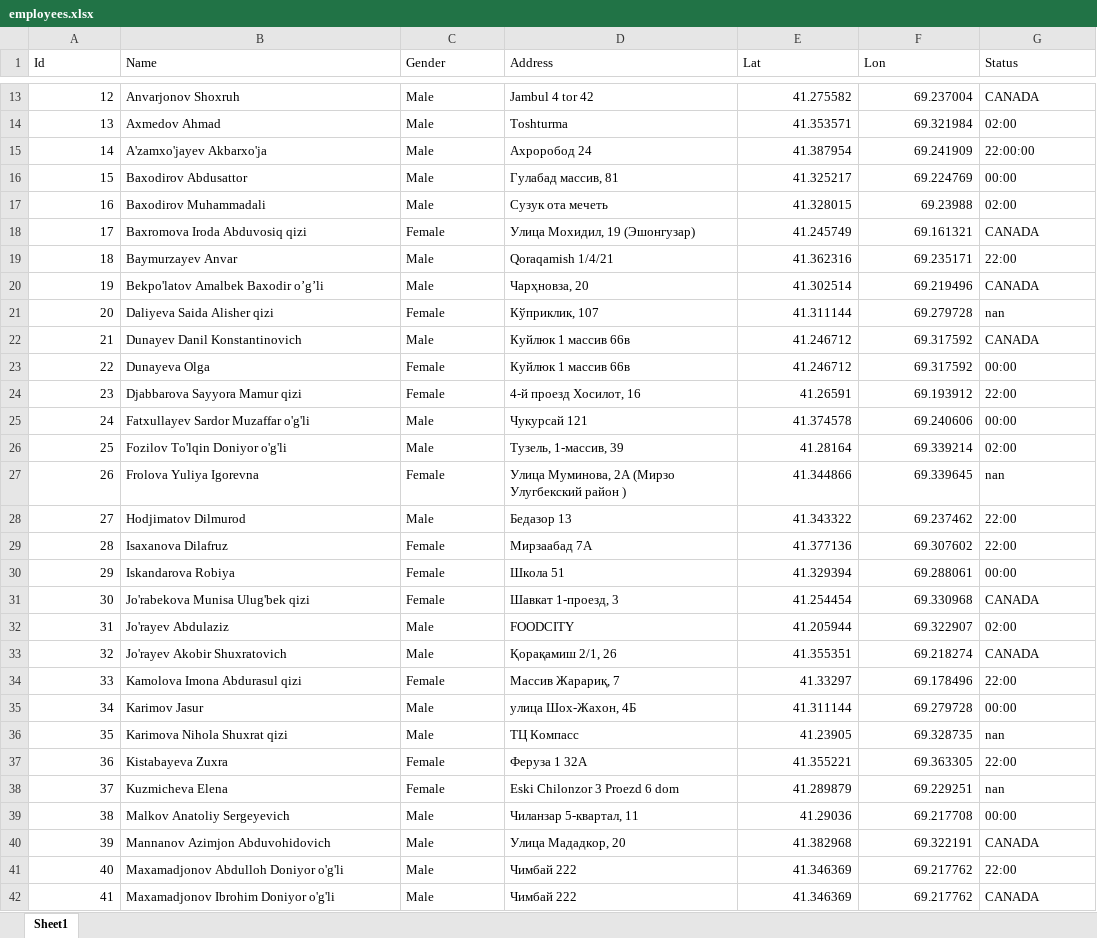
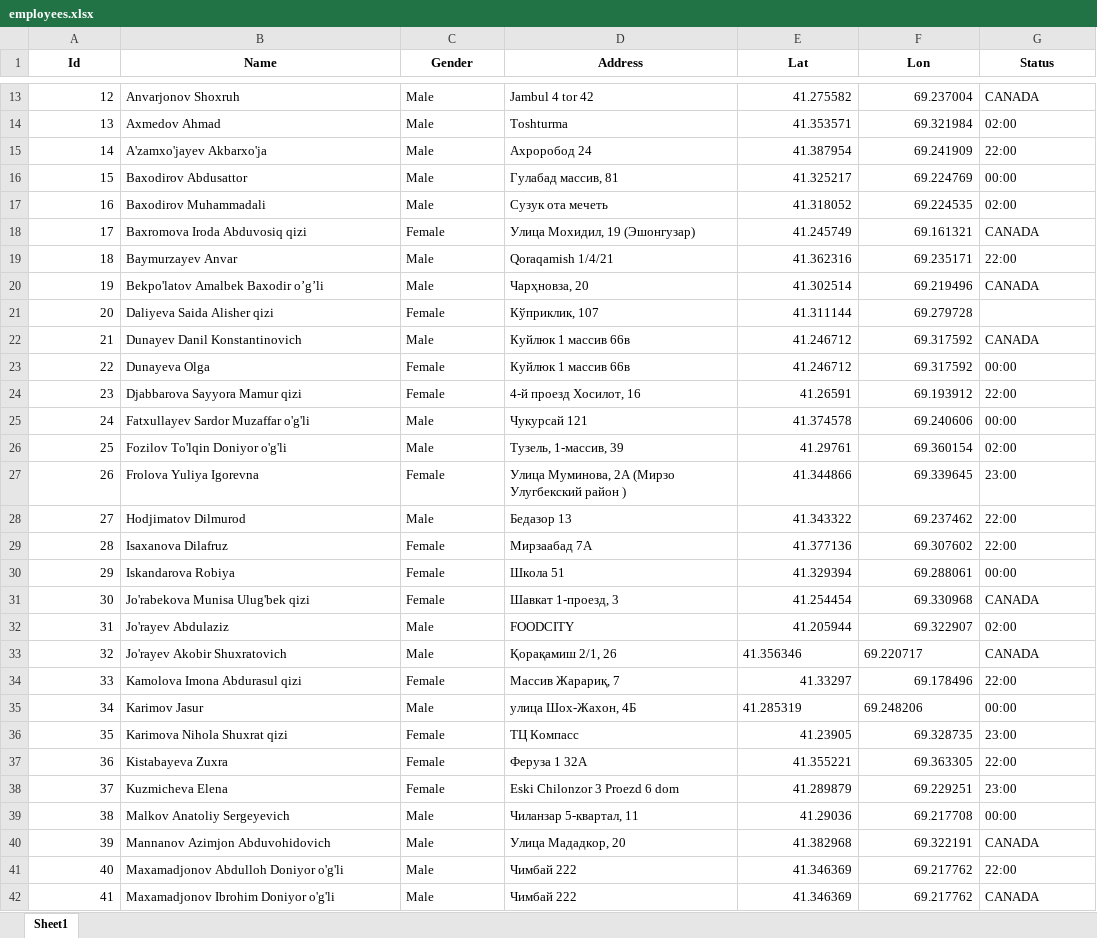
Before and after one commit to wmSimpleboy/UTC-Taxi-Route, an Excel workbook: TaxiLocations/employees.xlsx, sheet Sheet1, drawn as a sheet; only a part is shown, gaps mark what is left out; values as stored, in another font and other column widths than the file's, no borders; the diff covers the shown part only; the diff names each change by its address in the sheet, - before the commit and + after, or states it on an @@ line.

```diff
--- a/TaxiLocations/employees.xlsx (sheet Sheet1)
+++ b/TaxiLocations/employees.xlsx (sheet Sheet1)
@@ A1:G1 bold: off → on, alignment: left → center @@
-G15 (Status): 22:00:00
+G15 (Status): 22:00
-E17 (Lat): 41.328015
+E17 (Lat): 41.318052
-F17 (Lon): 69.23988
+F17 (Lon): 69.224535
-G21 (Status): nan
+G21 (Status): (empty)
-E26 (Lat): 41.28164
+E26 (Lat): 41.29761
-F26 (Lon): 69.339214
+F26 (Lon): 69.360154
-G27 (Status): nan
+G27 (Status): 23:00
-E33 (Lat): 41.355351
+E33 (Lat): 41.356346
-F33 (Lon): 69.218274
+F33 (Lon): 69.220717
-E35 (Lat): 41.311144
+E35 (Lat): 41.285319
-F35 (Lon): 69.279728
+F35 (Lon): 69.248206
-C36 (Gender): Male
+C36 (Gender): Female
-G36 (Status): nan
+G36 (Status): 23:00
-G38 (Status): nan
+G38 (Status): 23:00
```
Also changed, not shown: 4 edited cells elsewhere in this sheet, 9 other files.
